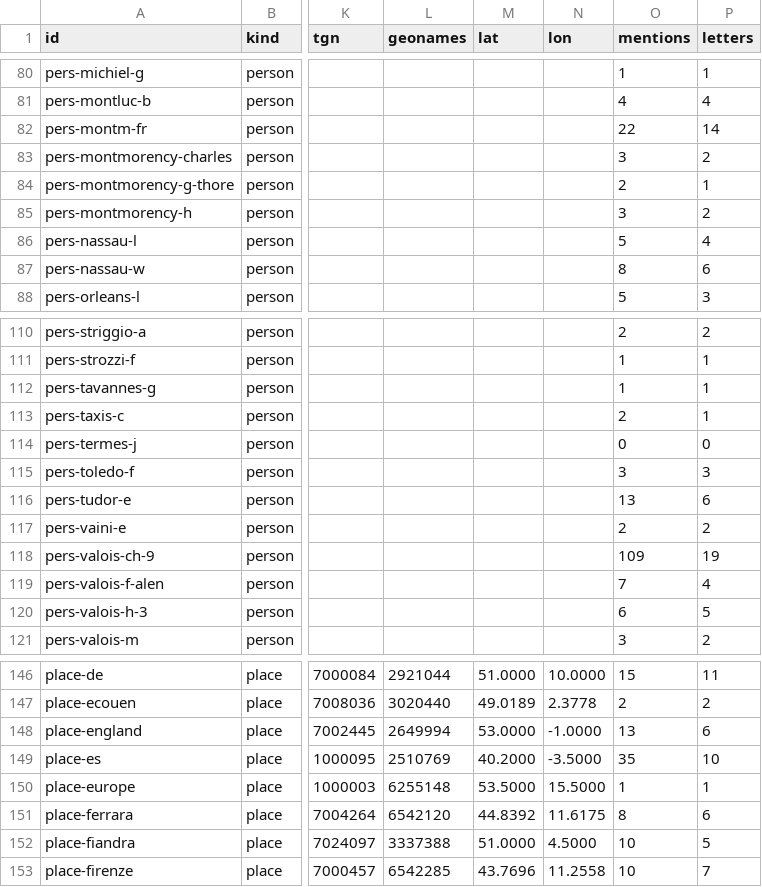
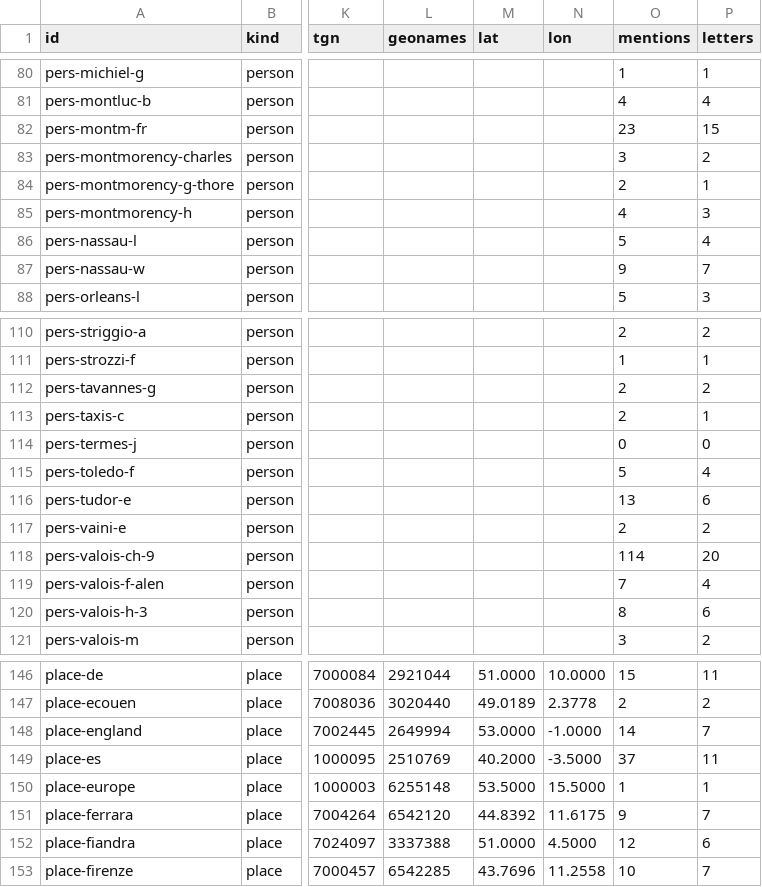
Before and after one commit to Pantagrueliste/CavrianaCorr, a CSV file: generated/authorities.csv, drawn as a sheet; only a part is shown, gaps mark what is left out; the diff covers the shown part only; the diff names each change by its address in the sheet, - before the commit and + after, or states it on an @@ line.

```diff
--- a/generated/authorities.csv
+++ b/generated/authorities.csv
-O82 (mentions): 22
+O82 (mentions): 23
-P82 (letters): 14
+P82 (letters): 15
-O85 (mentions): 3
+O85 (mentions): 4
-P85 (letters): 2
+P85 (letters): 3
-O87 (mentions): 8
+O87 (mentions): 9
-P87 (letters): 6
+P87 (letters): 7
-O112 (mentions): 1
+O112 (mentions): 2
-P112 (letters): 1
+P112 (letters): 2
-O115 (mentions): 3
+O115 (mentions): 5
-P115 (letters): 3
+P115 (letters): 4
-O118 (mentions): 109
+O118 (mentions): 114
-P118 (letters): 19
+P118 (letters): 20
-O120 (mentions): 6
+O120 (mentions): 8
-P120 (letters): 5
+P120 (letters): 6
-O148 (mentions): 13
+O148 (mentions): 14
-P148 (letters): 6
+P148 (letters): 7
-O149 (mentions): 35
+O149 (mentions): 37
-P149 (letters): 10
+P149 (letters): 11
-O151 (mentions): 8
+O151 (mentions): 9
-P151 (letters): 6
+P151 (letters): 7
-O152 (mentions): 10
+O152 (mentions): 12
-P152 (letters): 5
+P152 (letters): 6
```
Also changed, not shown: 26 edited cells elsewhere in this file, 4 other files.
